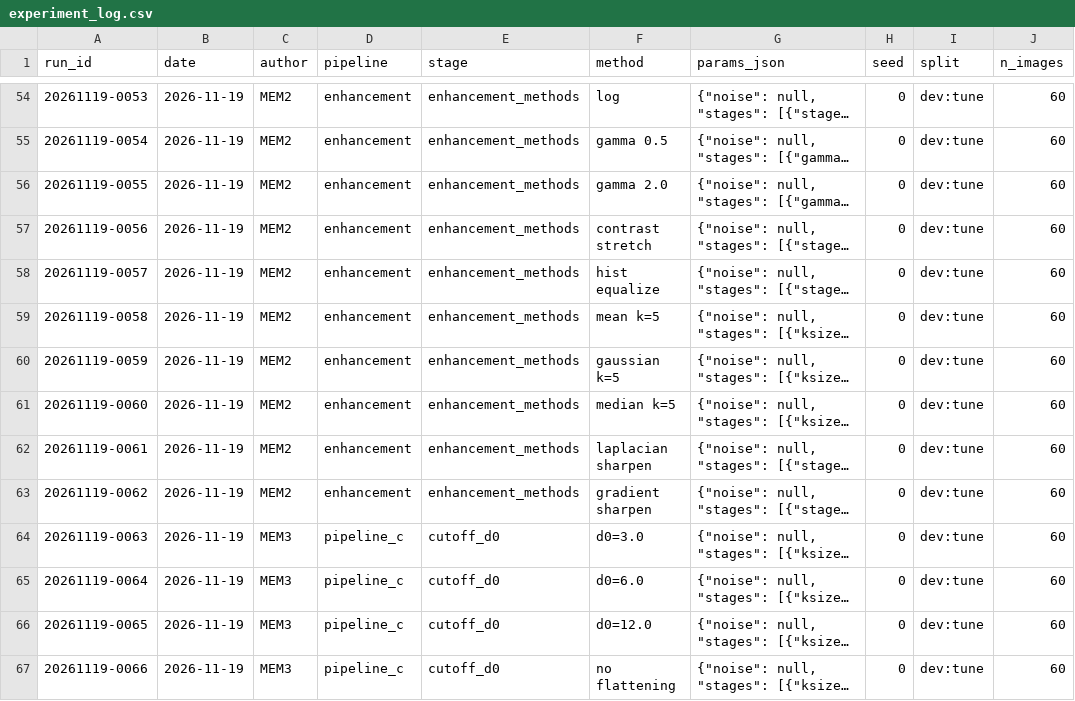
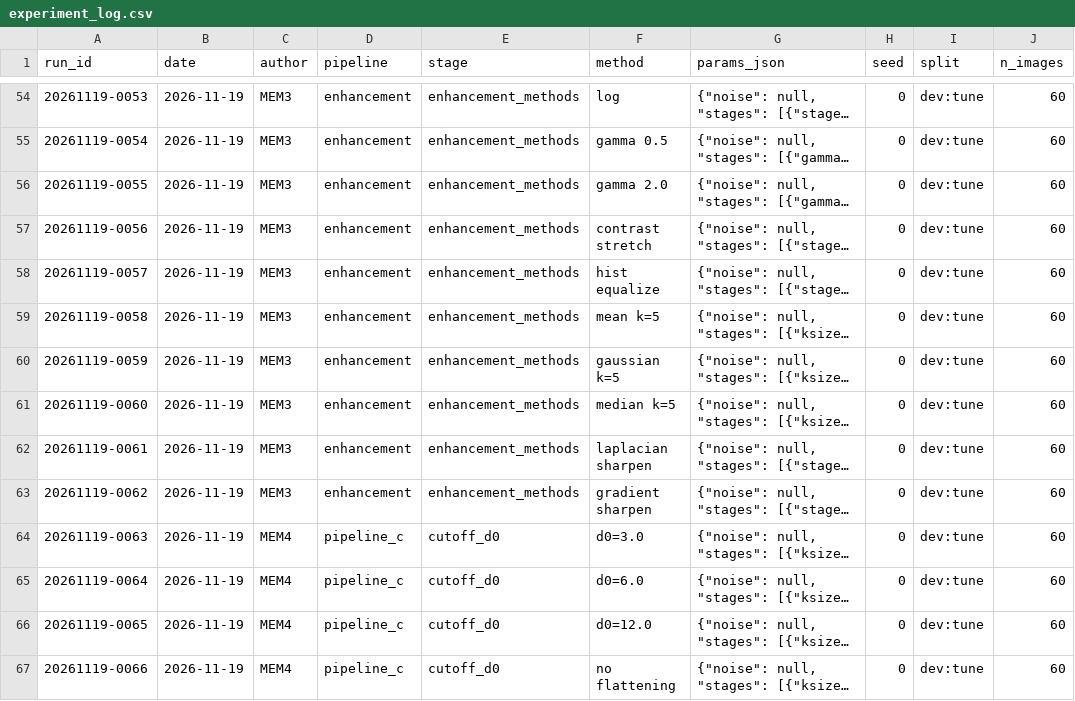
Before and after one commit to marwan19-saber/cse281-crack-segmentation, a CSV file: experiments/experiment_log.csv, drawn as a sheet; only a part is shown, gaps mark what is left out; long unchanged cells end in …; the diff covers the shown part only; the diff names each change by its address in the sheet, - before the commit and + after, or states it on an @@ line.

```diff
--- a/experiments/experiment_log.csv
+++ b/experiments/experiment_log.csv
-C54:C63 (author): MEM2
+C54:C63 (author): MEM3
-C64:C67 (author): MEM3
+C64:C67 (author): MEM4
```
Also changed, not shown: 87 edited cells elsewhere in this file, bonus/bonus_results.csv, experiments/results/numpy_vs_library.csv, 42 other files.
